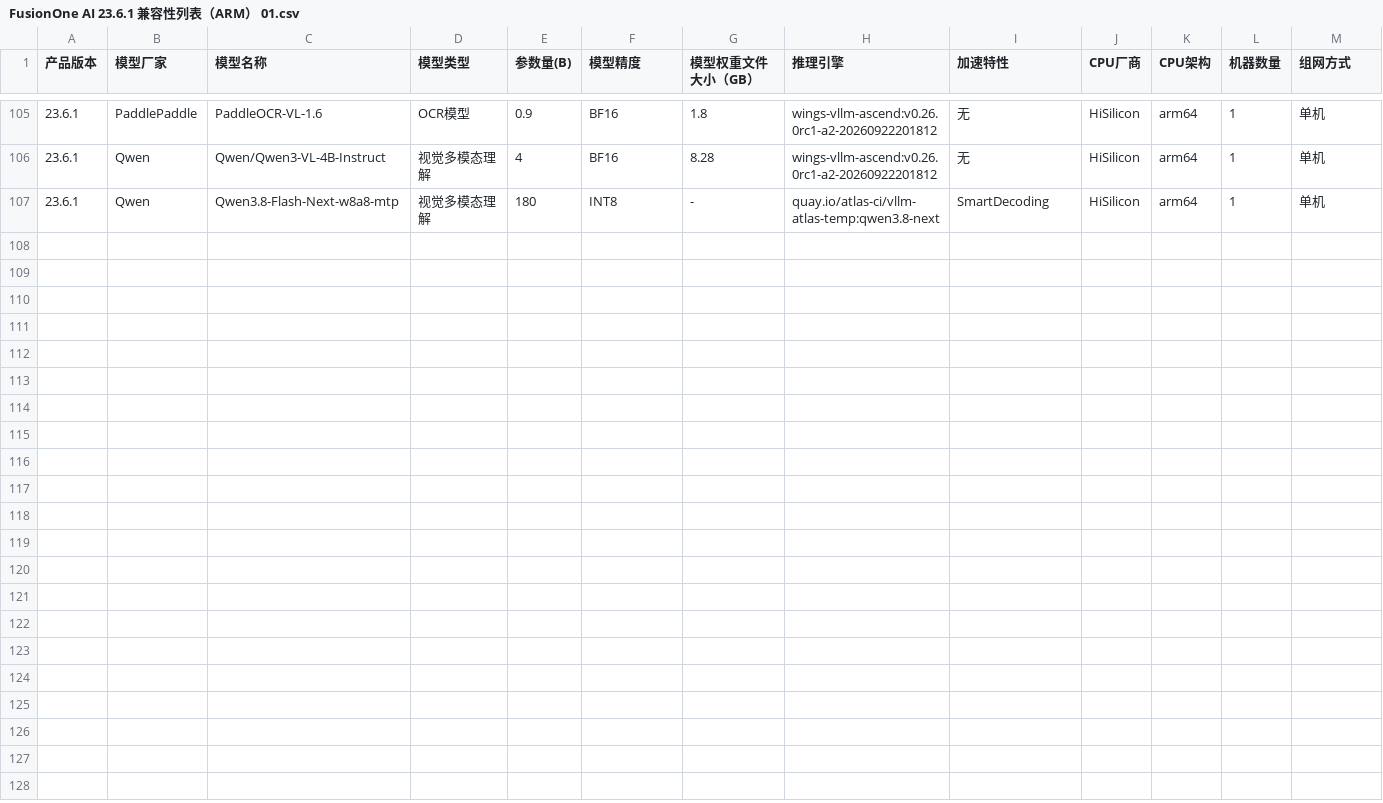
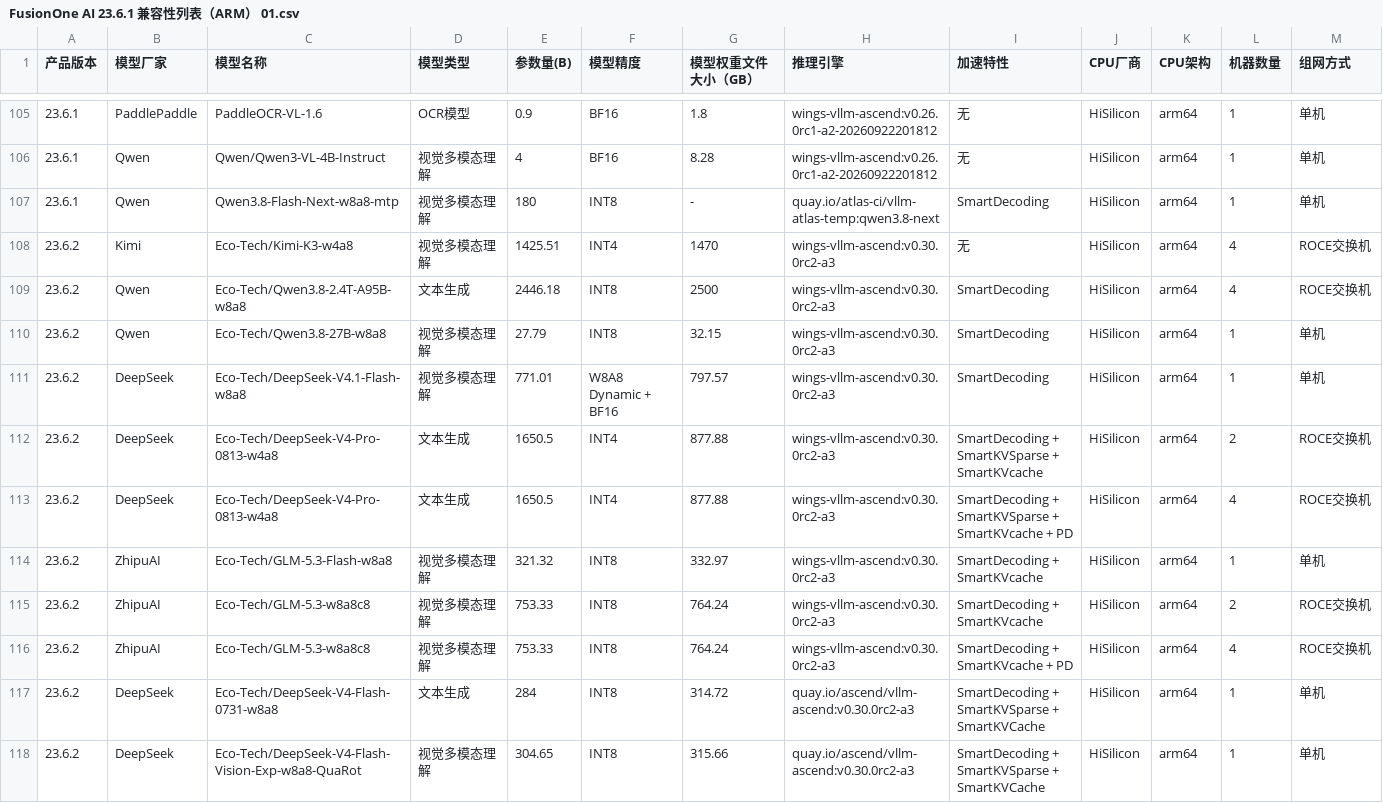
Before and after one commit to sunchendd/wings-infer-pro, a CSV file: Compatibility_List/FusionOne AI 23.6.1中文/FusionOne AI 23.6.1 兼容性列表（ARM） 01.csv, drawn as a sheet; only a part is shown, gaps mark what is left out; rows hold the shown columns only; the diff names each change by its address in the sheet, - before the commit and + after, or states it on an @@ line.

```diff
--- a/Compatibility_List/FusionOne AI 23.6.1中文/FusionOne AI 23.6.1 兼容性列表（ARM） 01.csv
+++ b/Compatibility_List/FusionOne AI 23.6.1中文/FusionOne AI 23.6.1 兼容性列表（ARM） 01.csv
+row 108: 23.6.2 | Kimi | Eco-Tech/Kimi-K3-w4a8 | 视觉多模态理解 | 1425.51 | INT4 | 1470 | wings-vllm-ascend:v0.30.0rc2-a3 | 无 | HiSilicon | arm64 | 4 | ROCE交换机
+row 109: 23.6.2 | Qwen | Eco-Tech/Qwen3.8-2.4T-A95B-w8a8 | 文本生成 | 2446.18 | INT8 | 2500 | wings-vllm-ascend:v0.30.0rc2-a3 | SmartDecoding | HiSilicon | arm64 | 4 | ROCE交换机
+row 110: 23.6.2 | Qwen | Eco-Tech/Qwen3.8-27B-w8a8 | 视觉多模态理解 | 27.79 | INT8 | 32.15 | wings-vllm-ascend:v0.30.0rc2-a3 | SmartDecoding | HiSilicon | arm64 | 1 | 单机
+row 111: 23.6.2 | DeepSeek | Eco-Tech/DeepSeek-V4.1-Flash-w8a8 | 视觉多模态理解 | 771.01 | W8A8 Dynamic + BF16 | 797.57 | wings-vllm-ascend:v0.30.0rc2-a3 | SmartDecoding | HiSilicon | arm64 | 1 | 单机
+row 112: 23.6.2 | DeepSeek | Eco-Tech/DeepSeek-V4-Pro-0813-w4a8 | 文本生成 | 1650.5 | INT4 | 877.88 | wings-vllm-ascend:v0.30.0rc2-a3 | SmartDecoding + SmartKVSparse + SmartKVcache | HiSilicon | arm64 | 2 | ROCE交换机
+row 113: 23.6.2 | DeepSeek | Eco-Tech/DeepSeek-V4-Pro-0813-w4a8 | 文本生成 | 1650.5 | INT4 | 877.88 | wings-vllm-ascend:v0.30.0rc2-a3 | SmartDecoding + SmartKVSparse + SmartKVcache + PD | HiSilicon | arm64 | 4 | ROCE交换机
+row 114: 23.6.2 | ZhipuAI | Eco-Tech/GLM-5.3-Flash-w8a8 | 视觉多模态理解 | 321.32 | INT8 | 332.97 | wings-vllm-ascend:v0.30.0rc2-a3 | SmartDecoding + SmartKVcache | HiSilicon | arm64 | 1 | 单机
+row 115: 23.6.2 | ZhipuAI | Eco-Tech/GLM-5.3-w8a8c8 | 视觉多模态理解 | 753.33 | INT8 | 764.24 | wings-vllm-ascend:v0.30.0rc2-a3 | SmartDecoding + SmartKVcache | HiSilicon | arm64 | 2 | ROCE交换机
+row 116: 23.6.2 | ZhipuAI | Eco-Tech/GLM-5.3-w8a8c8 | 视觉多模态理解 | 753.33 | INT8 | 764.24 | wings-vllm-ascend:v0.30.0rc2-a3 | SmartDecoding + SmartKVcache + PD | HiSilicon | arm64 | 4 | ROCE交换机
+row 117: 23.6.2 | DeepSeek | Eco-Tech/DeepSeek-V4-Flash-0731-w8a8 | 文本生成 | 284 | INT8 | 314.72 | quay.io/ascend/vllm-ascend:v0.30.0rc2-a3 | SmartDecoding + SmartKVSparse + SmartKVCache | HiSilicon | arm64 | 1 | 单机
+row 118: 23.6.2 | DeepSeek | Eco-Tech/DeepSeek-V4-Flash-Vision-Exp-w8a8-QuaRot | 视觉多模态理解 | 304.65 | INT8 | 315.66 | quay.io/ascend/vllm-ascend:v0.30.0rc2-a3 | SmartDecoding + SmartKVSparse + SmartKVCache | HiSilicon | arm64 | 1 | 单机
```
Also changed, not shown: Compatibility_List/FusionOne AI 23.6.1英文/FusionOne AI 23.6.1 Compatibility List (ARM) 01.csv, 53 other files.
